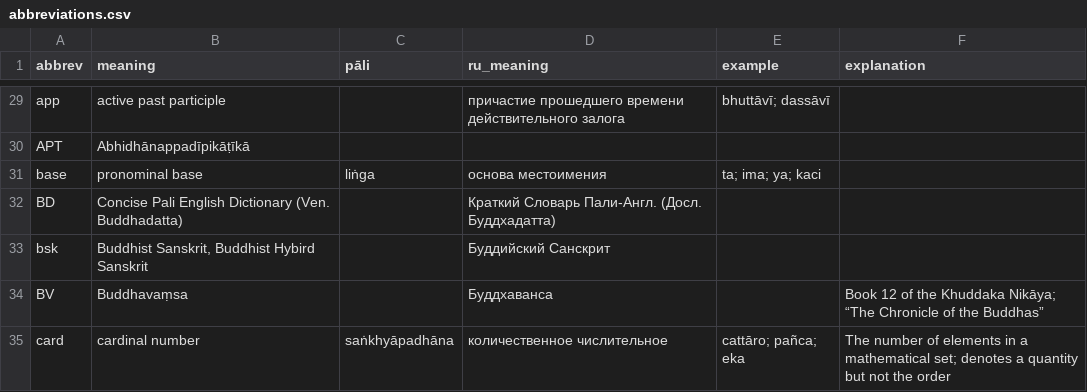
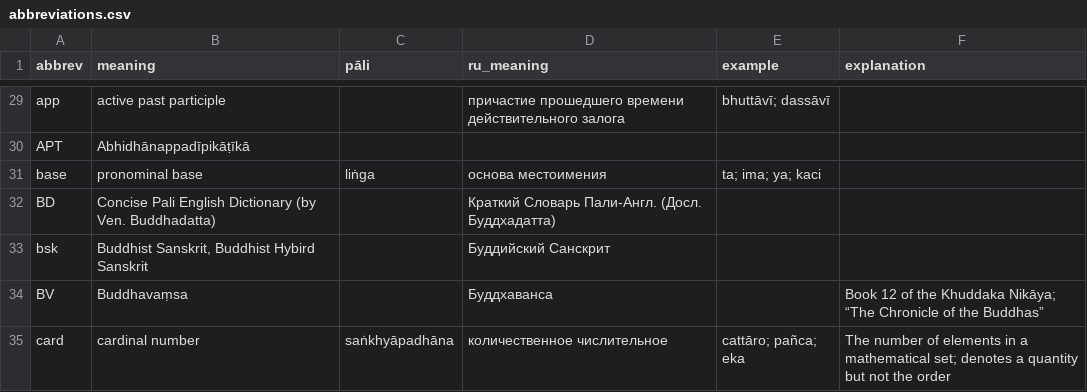
Before and after one commit to digitalpalidictionary/exporter, a CSV file: assets/abbreviations.csv, drawn as a sheet; only a part is shown, gaps mark what is left out; the diff covers the shown part only.

```diff
--- a/assets/abbreviations.csv
+++ b/assets/abbreviations.csv
@@ -31,3 +31,3 @@ APT	Abhidhānappadīpikāṭīkā
 base	pronominal base	liṅga	основа местоимения	ta; ima; ya; kaci	
-BD	Concise Pali English Dictionary (Ven. Buddhadatta)		Краткий Словарь Пали-Англ. (Досл. Буддхадатта)		
+BD	Concise Pali English Dictionary (by Ven. Buddhadatta)		Краткий Словарь Пали-Англ. (Досл. Буддхадатта)		
 bsk	Buddhist Sanskrit, Buddhist Hybird Sanskrit		Буддийский Санскрит		
```
Also changed, not shown: 2 added rows and 9 edited cells elsewhere in this file.
